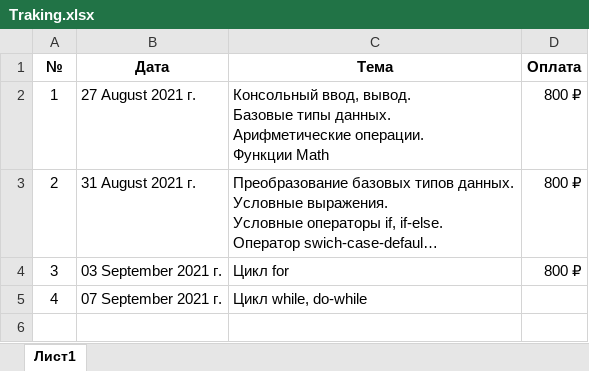
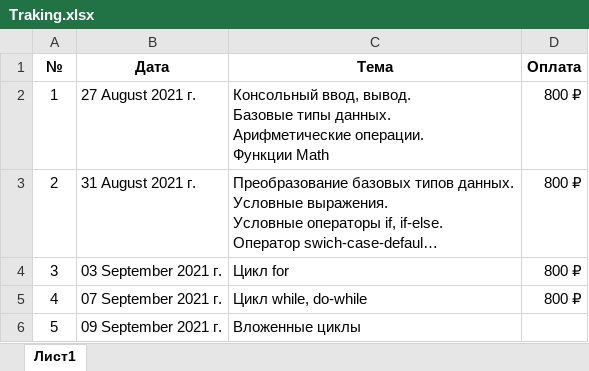
Before and after one commit to romankurn/Teaching, an Excel workbook: Traking.xlsx, sheet Лист1, drawn as a sheet; long unchanged cells end in …; values as stored, in another font and other column widths than the file's, no borders; the diff names each change by its address in the sheet, - before the commit and + after, or states it on an @@ line.

Commit message:
Вложенные циклы

```diff
--- a/Traking.xlsx (sheet Лист1)
+++ b/Traking.xlsx (sheet Лист1)
-D5 (Оплата): (empty)
+D5 (Оплата): 800 ₽
+row 6: 5 | 09 September 2021 г. | Вложенные циклы
```
Also changed, not shown: 3 other files.
